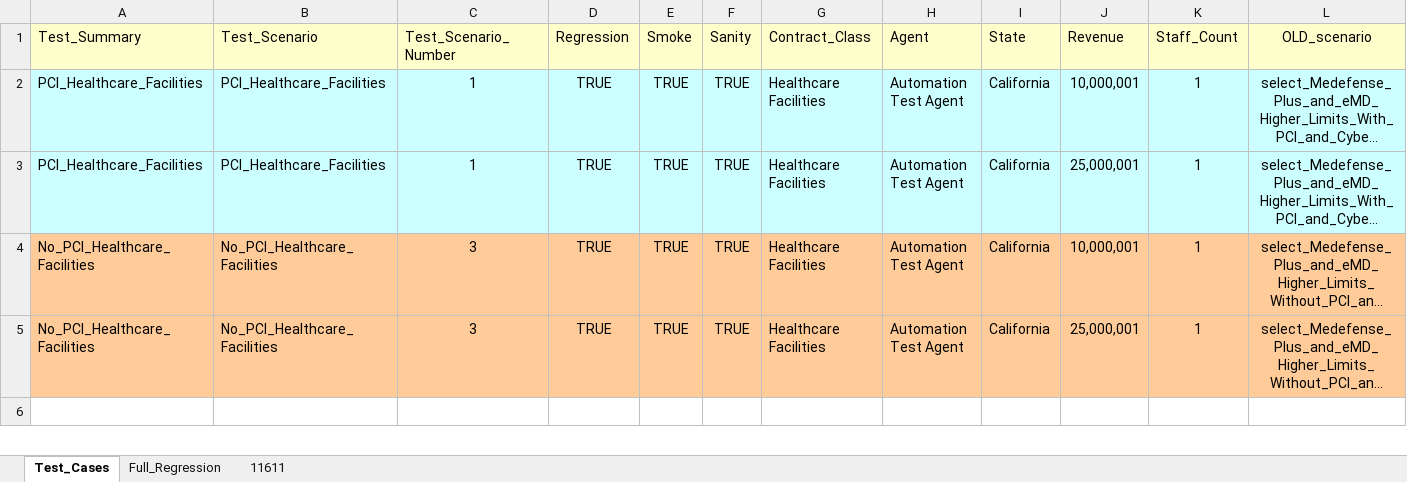
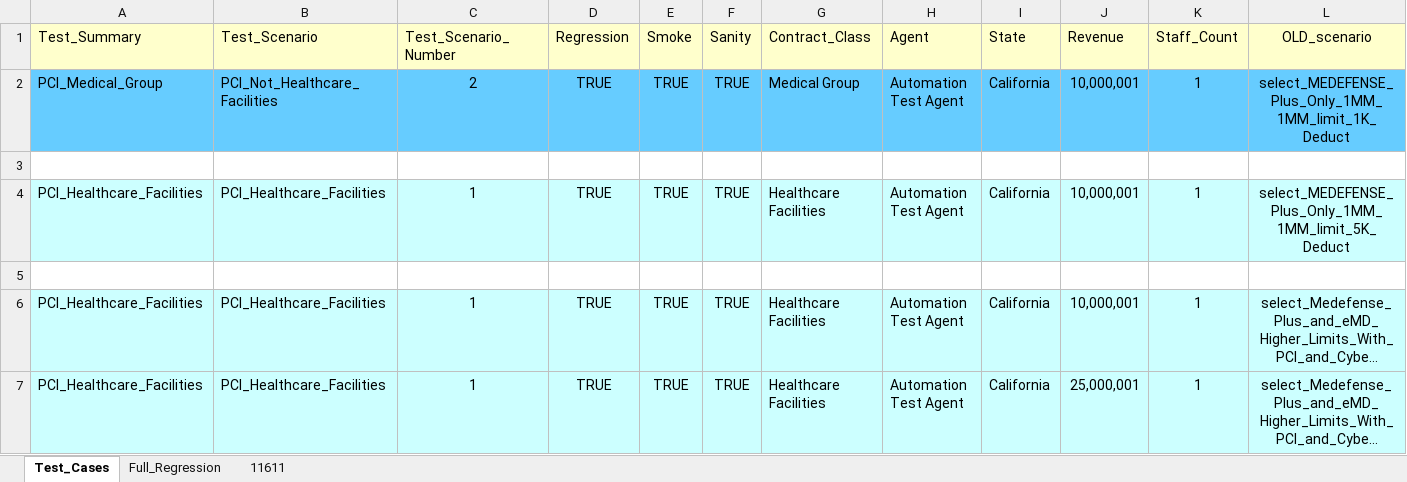
Before and after one commit to kenito2050/Python-Page-Object-Framework-Example, an Excel workbook: utilities/Excel_Sheets/Products/MEDEMD.xlsx, sheet Test_Cases, drawn as a sheet; only a part is shown; the shorter side is filled out with more unchanged rows; long unchanged cells end in …; values as stored, in another font and other column widths than the file's, no borders; rows hold the shown columns only; the diff names each change by its address in the sheet, - before the commit and + after, or states it on an @@ line.

```diff
--- a/utilities/Excel_Sheets/Products/MEDEMD.xlsx (sheet Test_Cases)
+++ b/utilities/Excel_Sheets/Products/MEDEMD.xlsx (sheet Test_Cases)
+row 2: PCI_Medical_Group | PCI_Not_Healthcare_Facilities | 2 | TRUE | TRUE | TRUE | Medical Group | Automation Test Agent | California | 10,000,001 | 1 | select_MEDEFENSE_Plus_Only_1MM_1MM_limit_1K_Deduct
+row 3: (empty)
+row 4: PCI_Healthcare_Facilities | PCI_Healthcare_Facilities | 1 | TRUE | TRUE | TRUE | Healthcare Facilities | Automation Test Agent | California | 10,000,001 | 1 | select_MEDEFENSE_Plus_Only_1MM_1MM_limit_5K_Deduct
+row 5: (empty)
```
Also changed, not shown: sheet Full_Regression, utilities/Excel_Sheets/Products/CYB_AAO.xlsx, utilities/Excel_Sheets/Products/CYB_OMIC.xlsx, 52 other files.
